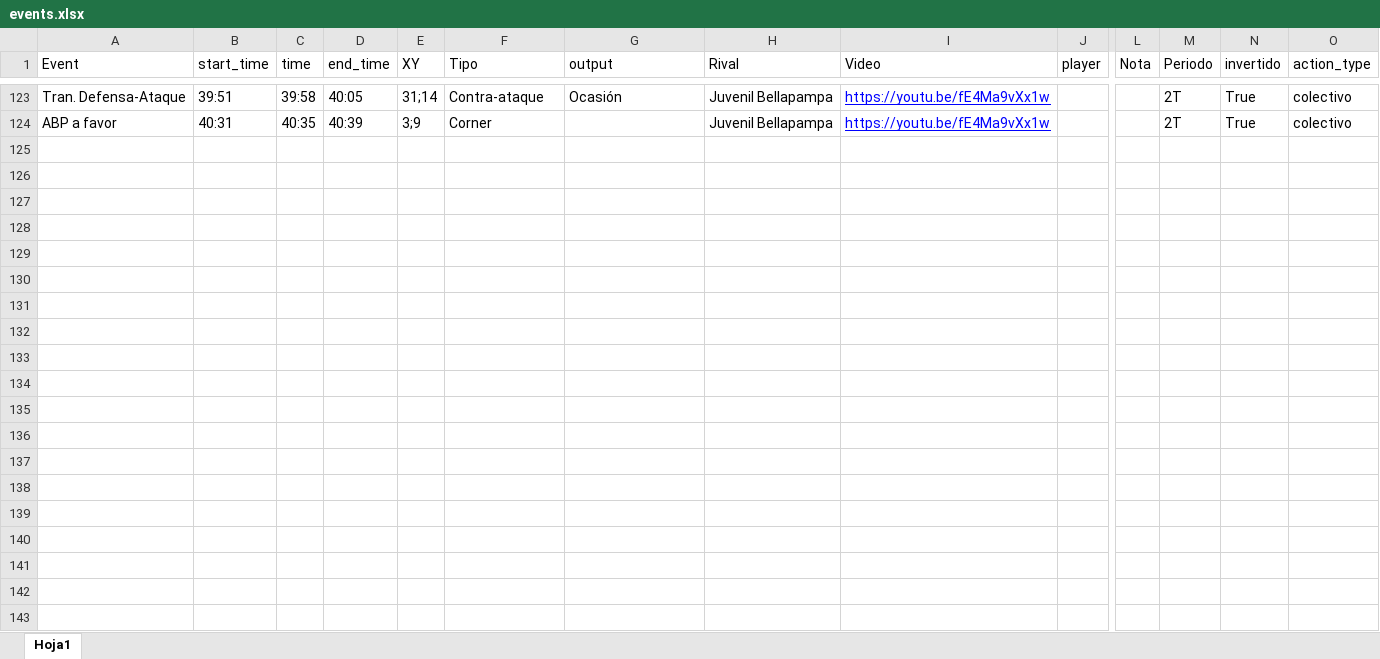
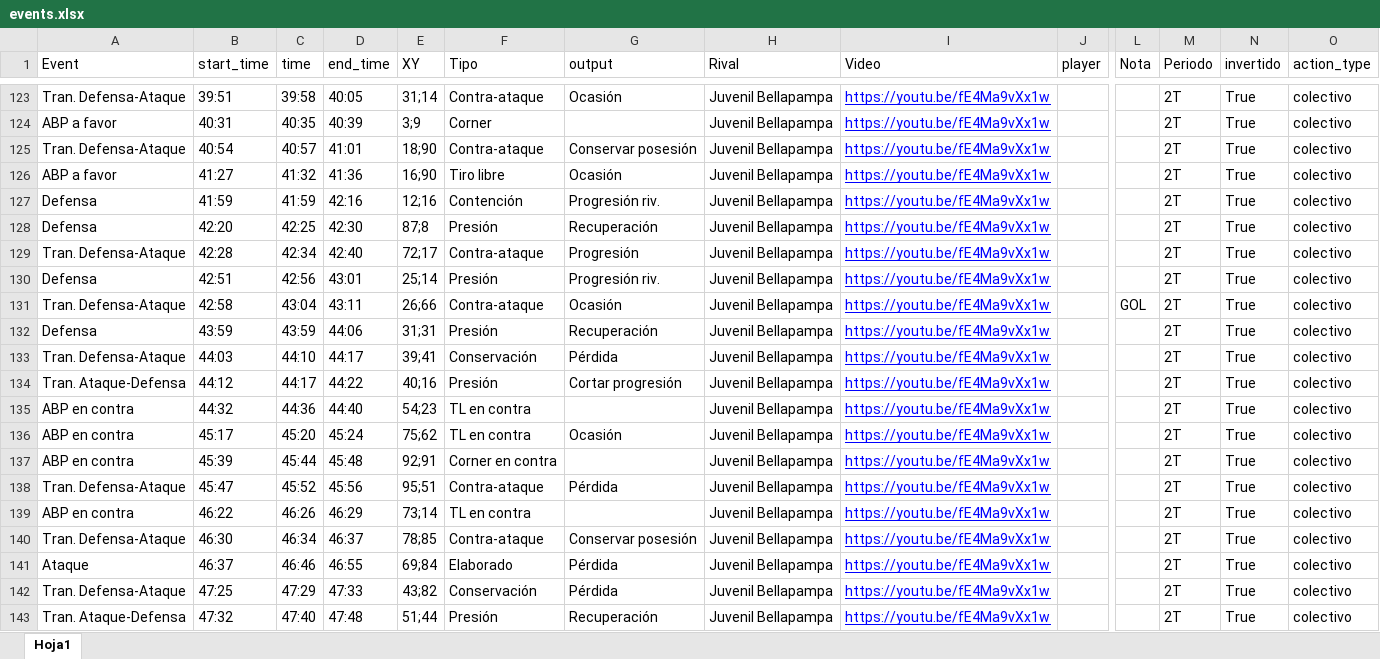
Before and after one commit to diracsportech0/cantolaoaqp, an Excel workbook: events.xlsx, sheet Hoja1, drawn as a sheet; only a part is shown, gaps mark what is left out; values as stored, in another font and other column widths than the file's, no borders; table styles not drawn; rows hold the shown columns only; the diff covers the shown part only; the diff names each change by its address in the sheet, - before the commit and + after, or states it on an @@ line.

Commit message:
eventos amistoso vs Bellapampa min40-60

```diff
--- a/events.xlsx (sheet Hoja1)
+++ b/events.xlsx (sheet Hoja1)
+row 125: Tran. Defensa-Ataque | 40:54 | 40:57 | 41:01 | 18;90 | Contra-ataque | Conservar posesión | Juvenil Bellapampa | https://youtu.be/fE4Ma9vXx1w |  |  | 2T | True | colectivo
+row 126: ABP a favor | 41:27 | 41:32 | 41:36 | 16;90 | Tiro libre | Ocasión | Juvenil Bellapampa | https://youtu.be/fE4Ma9vXx1w |  |  | 2T | True | colectivo
+row 127: Defensa | 41:59 | 41:59 | 42:16 | 12;16 | Contención | Progresión riv. | Juvenil Bellapampa | https://youtu.be/fE4Ma9vXx1w |  |  | 2T | True | colectivo
+row 128: Defensa | 42:20 | 42:25 | 42:30 | 87;8 | Presión | Recuperación | Juvenil Bellapampa | https://youtu.be/fE4Ma9vXx1w |  |  | 2T | True | colectivo
+row 129: Tran. Defensa-Ataque | 42:28 | 42:34 | 42:40 | 72;17 | Contra-ataque | Progresión | Juvenil Bellapampa | https://youtu.be/fE4Ma9vXx1w |  |  | 2T | True | colectivo
+row 130: Defensa | 42:51 | 42:56 | 43:01 | 25;14 | Presión | Progresión riv. | Juvenil Bellapampa | https://youtu.be/fE4Ma9vXx1w |  |  | 2T | True | colectivo
+row 131: Tran. Defensa-Ataque | 42:58 | 43:04 | 43:11 | 26;66 | Contra-ataque | Ocasión | Juvenil Bellapampa | https://youtu.be/fE4Ma9vXx1w |  | GOL | 2T | True | colectivo
+row 132: Defensa | 43:59 | 43:59 | 44:06 | 31;31 | Presión | Recuperación | Juvenil Bellapampa | https://youtu.be/fE4Ma9vXx1w |  |  | 2T | True | colectivo
+row 133: Tran. Defensa-Ataque | 44:03 | 44:10 | 44:17 | 39;41 | Conservación | Pérdida | Juvenil Bellapampa | https://youtu.be/fE4Ma9vXx1w |  |  | 2T | True | colectivo
+row 134: Tran. Ataque-Defensa | 44:12 | 44:17 | 44:22 | 40;16 | Presión | Cortar progresión | Juvenil Bellapampa | https://youtu.be/fE4Ma9vXx1w |  |  | 2T | True | colectivo
+row 135: ABP en contra | 44:32 | 44:36 | 44:40 | 54;23 | TL en contra |  | Juvenil Bellapampa | https://youtu.be/fE4Ma9vXx1w |  |  | 2T | True | colectivo
+row 136: ABP en contra | 45:17 | 45:20 | 45:24 | 75;62 | TL en contra | Ocasión | Juvenil Bellapampa | https://youtu.be/fE4Ma9vXx1w |  |  | 2T | True | colectivo
+row 137: ABP en contra | 45:39 | 45:44 | 45:48 | 92;91 | Corner en contra |  | Juvenil Bellapampa | https://youtu.be/fE4Ma9vXx1w |  |  | 2T | True | colectivo
+row 138: Tran. Defensa-Ataque | 45:47 | 45:52 | 45:56 | 95;51 | Contra-ataque | Pérdida | Juvenil Bellapampa | https://youtu.be/fE4Ma9vXx1w |  |  | 2T | True | colectivo
+row 139: ABP en contra | 46:22 | 46:26 | 46:29 | 73;14 | TL en contra |  | Juvenil Bellapampa | https://youtu.be/fE4Ma9vXx1w |  |  | 2T | True | colectivo
+row 140: Tran. Defensa-Ataque | 46:30 | 46:34 | 46:37 | 78;85 | Contra-ataque | Conservar posesión | Juvenil Bellapampa | https://youtu.be/fE4Ma9vXx1w |  |  | 2T | True | colectivo
+row 141: Ataque | 46:37 | 46:46 | 46:55 | 69;84 | Elaborado | Pérdida | Juvenil Bellapampa | https://youtu.be/fE4Ma9vXx1w |  |  | 2T | True | colectivo
+row 142: Tran. Defensa-Ataque | 47:25 | 47:29 | 47:33 | 43;82 | Conservación | Pérdida | Juvenil Bellapampa | https://youtu.be/fE4Ma9vXx1w |  |  | 2T | True | colectivo
+row 143: Tran. Ataque-Defensa | 47:32 | 47:40 | 47:48 | 51;44 | Presión | Recuperación | Juvenil Bellapampa | https://youtu.be/fE4Ma9vXx1w |  |  | 2T | True | colectivo
```
Also changed, not shown: 35 added rows elsewhere in this sheet.
